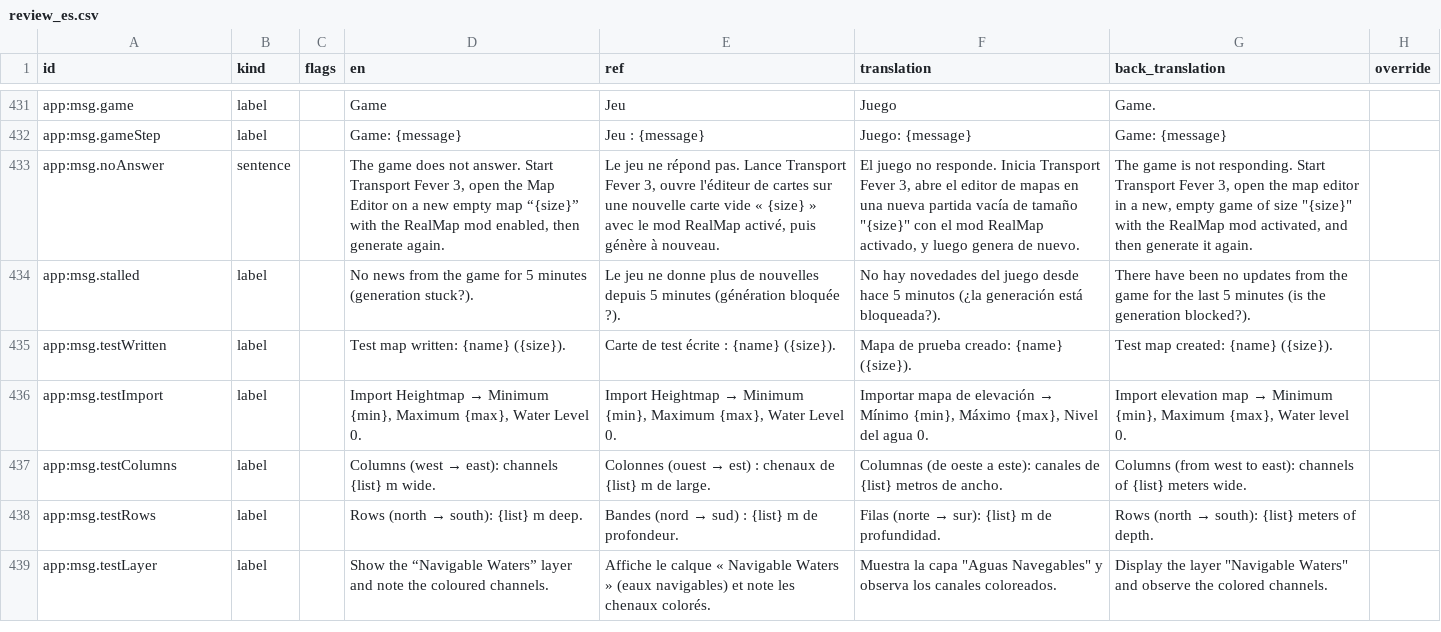
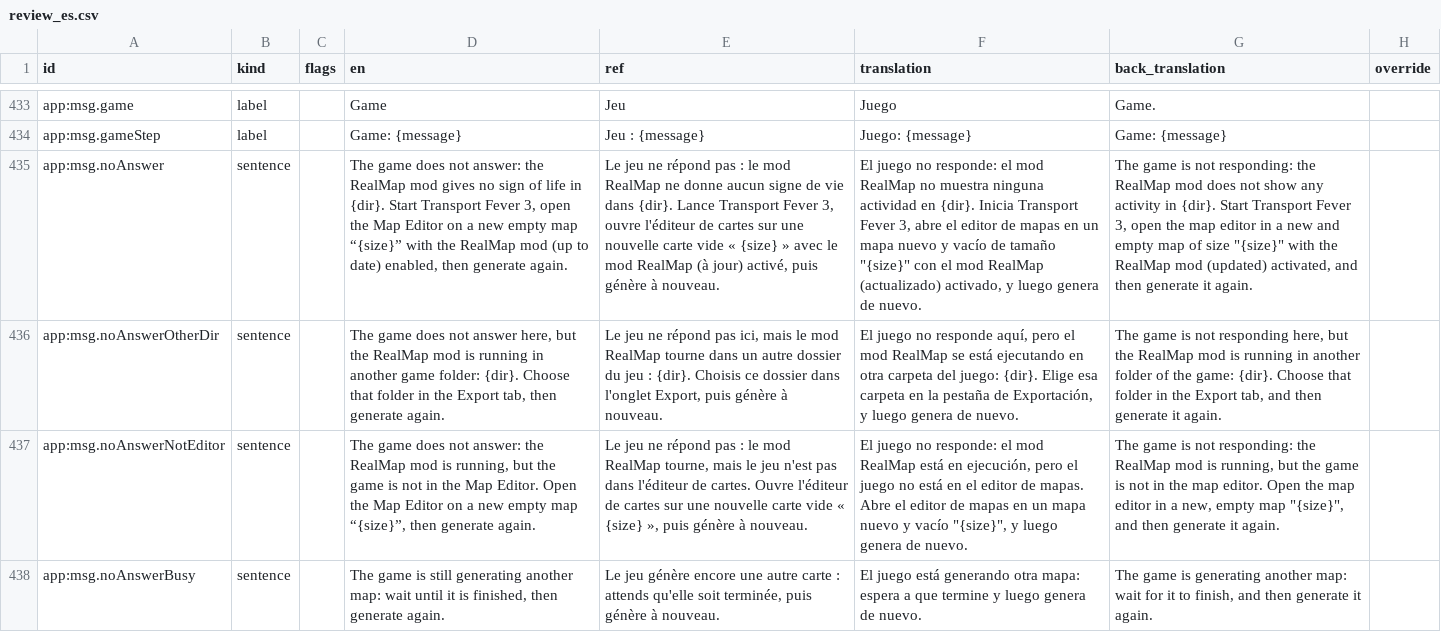
Before and after one commit to Spit8/RealMap, a CSV file: tools/i18n/out/review_es.csv, drawn as a sheet; only a part is shown, gaps mark what is left out; the shorter side is filled out with more unchanged rows; addresses are those after the commit; the diff covers the shown part only; the diff names each change by its address in the sheet, - before the commit and + after, or states it on an @@ line.

```diff
--- a/tools/i18n/out/review_es.csv
+++ b/tools/i18n/out/review_es.csv
-D435 (en): …does not answer. Start Transport Fever 3, open the Map Editor on a new empty map “{size}” with the RealMap mod enabled, then…
+D435 (en): …does not answer: the RealMap mod gives no sign of life in {dir}. Start Transport Fever 3, open the Map Editor on a new empty map “{size}” with the RealMap mod (up to date) enabled, then…
-E435 (ref): …ne répond pas. Lance Transport Fever 3, ouvre l'éditeur de cartes sur une nouvelle carte vide « {size} » avec le mod RealMap activé, puis…
+E435 (ref): …ne répond pas : le mod RealMap ne donne aucun signe de vie dans {dir}. Lance Transport Fever 3, ouvre l'éditeur de cartes sur une nouvelle carte vide « {size} » avec le mod RealMap (à jour) activé, puis…
-F435 (translation): …juego no responde. Inicia Transport Fever 3, abre el editor de mapas en una nueva partida vacía de tamaño "{size}" con el mod RealMap activado, y…
+F435 (translation): …juego no responde: el mod RealMap no muestra ninguna actividad en {dir}. Inicia Transport Fever 3, abre el editor de mapas en un mapa nuevo y vacío de tamaño "{size}" con el mod RealMap (actualizado) activado, y…
-G435 (back_translation): …is not responding. Start Transport Fever 3, open the map editor in a new, empty game of size "{size}" with the RealMap mod activated, and…
+G435 (back_translation): …is not responding: the RealMap mod does not show any activity in {dir}. Start Transport Fever 3, open the map editor in a new and empty map of size "{size}" with the RealMap mod (updated) activated, and…
+row 436: app:msg.noAnswerOtherDir | sentence |  | The game does not answer here, but the RealMap mod is running in another game folder: {dir}. Choose that folder in the Export tab, then generate again. | Le jeu ne répond pas ici, mais le mod RealMap tourne dans un autre dossier du jeu : {dir}. Choisis ce dossier dans l'onglet Export, puis génère à nouveau. | El juego no responde aquí, pero el mod RealMap se está ejecutando en otra carpeta del juego: {dir}. Elige esa carpeta en la pestaña de Exportación, y luego genera de nuevo. | The game is not responding here, but the RealMap mod is running in another folder of the game: {dir}. Choose that folder in the Export tab, and then generate it again.
+row 437: app:msg.noAnswerNotEditor | sentence |  | The game does not answer: the RealMap mod is running, but the game is not in the Map Editor. Open the Map Editor on a new empty map “{size}”, then generate again. | Le jeu ne répond pas : le mod RealMap tourne, mais le jeu n'est pas dans l'éditeur de cartes. Ouvre l'éditeur de cartes sur une nouvelle carte vide « {size} », puis génère à nouveau. | El juego no responde: el mod RealMap está en ejecución, pero el juego no está en el editor de mapas. Abre el editor de mapas en un mapa nuevo y vacío "{size}", y luego genera de nuevo. | The game is not responding: the RealMap mod is running, but the game is not in the map editor. Open the map editor in a new, empty map "{size}", and then generate it again.
+row 438: app:msg.noAnswerBusy | sentence |  | The game is still generating another map: wait until it is finished, then generate again. | Le jeu génère encore une autre carte : attends qu'elle soit terminée, puis génère à nouveau. | El juego está generando otra mapa: espera a que termine y luego genera de nuevo. | The game is generating another map: wait for it to finish, and then generate it again.
```
Also changed, not shown: 5 added rows elsewhere in this file, tools/i18n/out/review_it.csv, tools/i18n/out/review_zh.csv, 41 other files.
